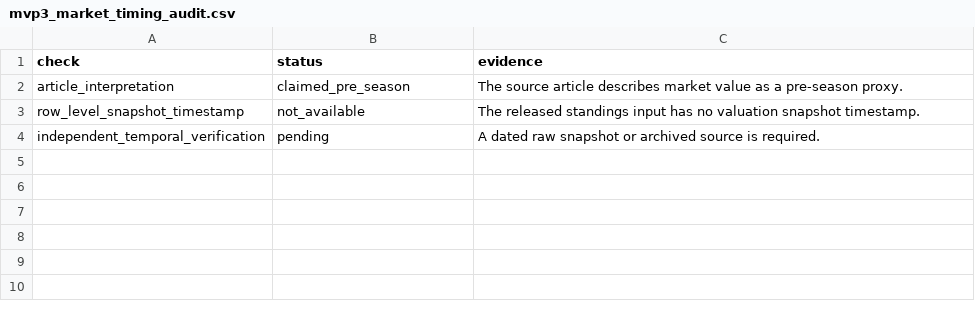
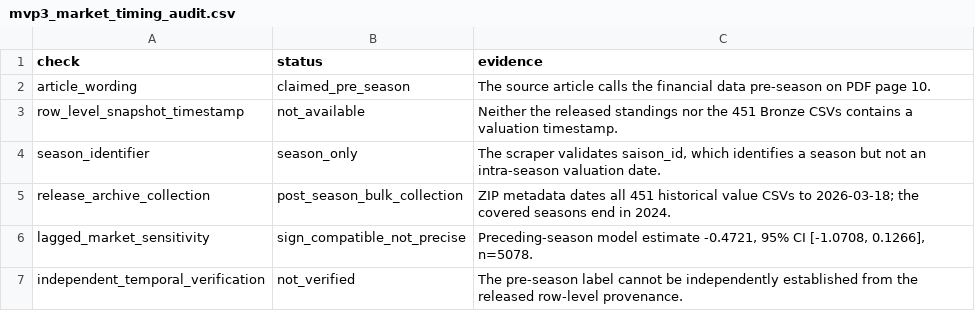
Before and after one commit to JoaoFgds/soccer-imbalance-extensions, a CSV file: results/tables/mvp3_market_timing_audit.csv, drawn as a sheet.

Commit message:
audit market timing and consolidate main analysis

```diff
--- a/results/tables/mvp3_market_timing_audit.csv
+++ b/results/tables/mvp3_market_timing_audit.csv
@@ -1,4 +1,7 @@
 check,status,evidence
-article_interpretation,claimed_pre_season,The source article describes market value as a pre-season proxy.
-row_level_snapshot_timestamp,not_available,The released standings input has no valuation snapshot timestamp.
-independent_temporal_verification,pending,A dated raw snapshot or archived source is required.
+article_wording,claimed_pre_season,The source article calls the financial data pre-season on PDF page 10.
+row_level_snapshot_timestamp,not_available,Neither the released standings nor the 451 Bronze CSVs contains a valuation timestamp.
+season_identifier,season_only,"The scraper validates saison_id, which identifies a season but not an intra-season valuation date."
+release_archive_collection,post_season_bulk_collection,ZIP metadata dates all 451 historical value CSVs to 2026-03-18; the covered seasons end in 2024.
+lagged_market_sensitivity,sign_compatible_not_precise,"Preceding-season model estimate -0.4721, 95% CI [-1.0708, 0.1266], n=5078."
+independent_temporal_verification,not_verified,The pre-season label cannot be independently established from the released row-level provenance.
```
Also changed, not shown: results/tables/mvp3_alternative_specifications.csv, results/tables/mvp_decisions.csv, 18 other files.
